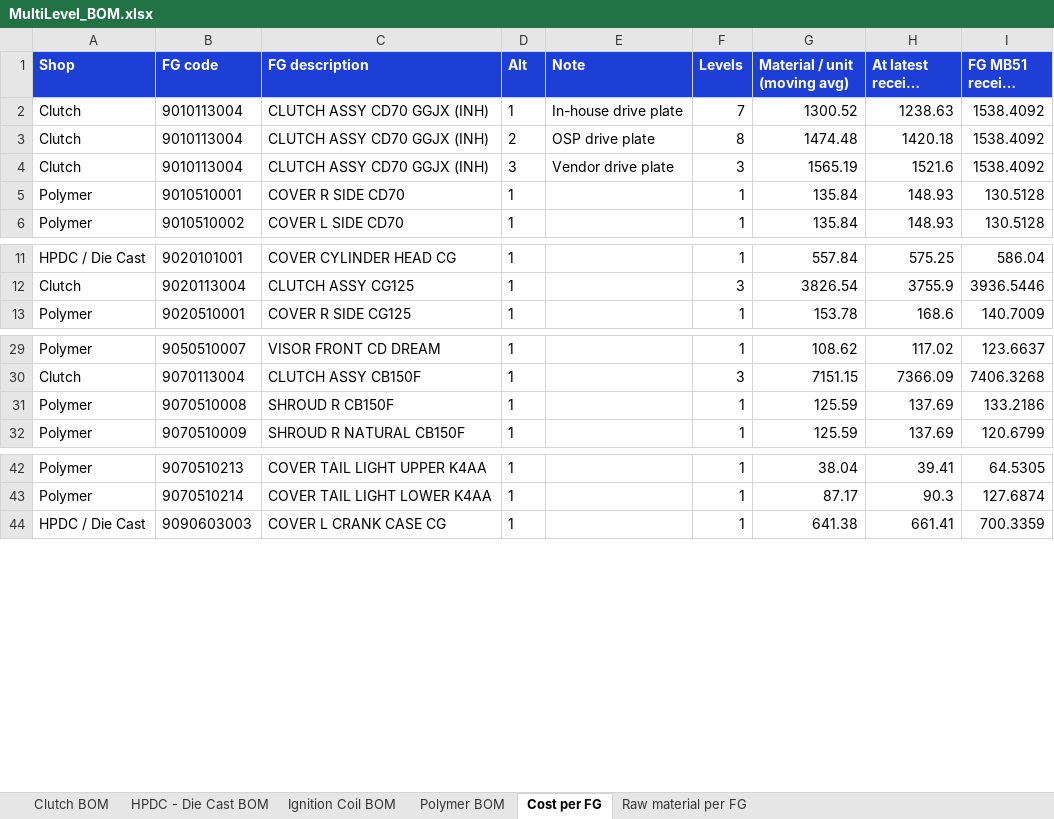
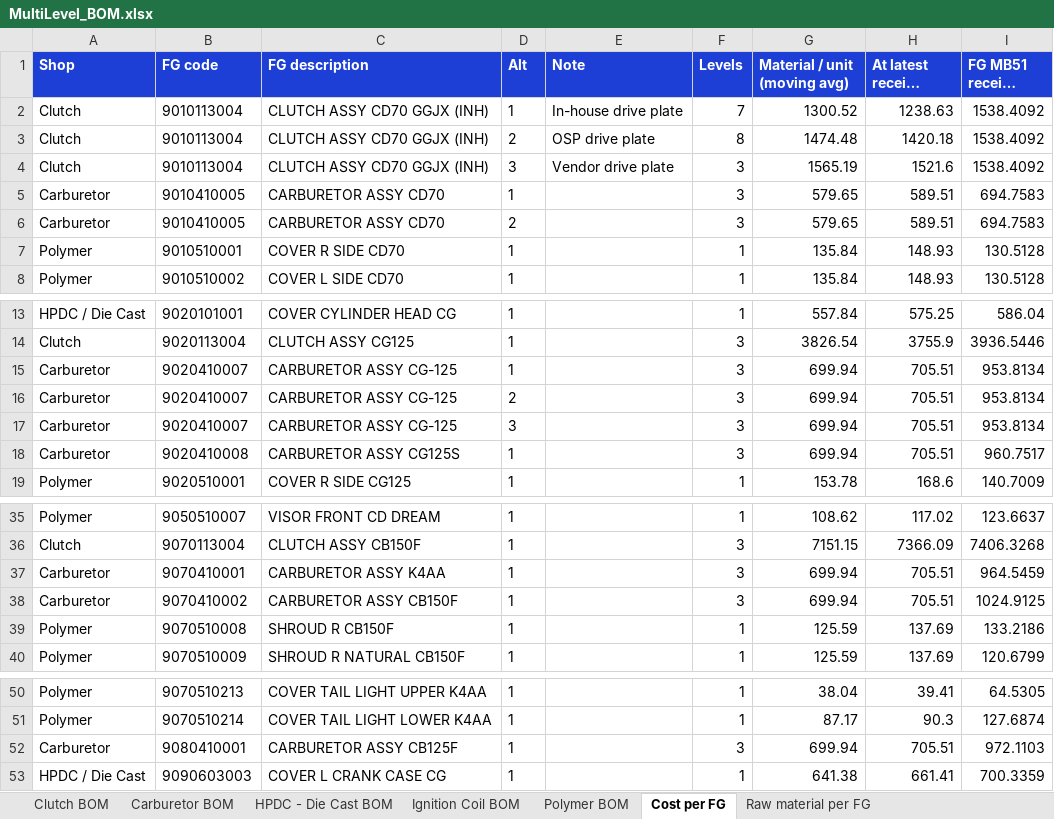
Before and after one commit to sumairhasnain/ael.operations.dashboard, an Excel workbook: bom/MultiLevel_BOM.xlsx, sheet Cost per FG, drawn as a sheet; only a part is shown, gaps mark what is left out; long unchanged cells end in …; values as stored, in another font and other column widths than the file's, no borders; the diff names each change by its address in the sheet, - before the commit and + after, or states it on an @@ line.

```diff
--- a/bom/MultiLevel_BOM.xlsx (sheet Cost per FG)
+++ b/bom/MultiLevel_BOM.xlsx (sheet Cost per FG)
+sheet tab: Carburetor BOM
+row 5: Carburetor | 9010410005 | CARBURETOR ASSY CD70 | 1 |  | 3 | 579.65 | 589.51 | 694.7583
+row 6: Carburetor | 9010410005 | CARBURETOR ASSY CD70 | 2 |  | 3 | 579.65 | 589.51 | 694.7583
+row 15: Carburetor | 9020410007 | CARBURETOR ASSY CG-125 | 1 |  | 3 | 699.94 | 705.51 | 953.8134
+row 16: Carburetor | 9020410007 | CARBURETOR ASSY CG-125 | 2 |  | 3 | 699.94 | 705.51 | 953.8134
+row 17: Carburetor | 9020410007 | CARBURETOR ASSY CG-125 | 3 |  | 3 | 699.94 | 705.51 | 953.8134
+row 18: Carburetor | 9020410008 | CARBURETOR ASSY CG125S | 1 |  | 3 | 699.94 | 705.51 | 960.7517
+row 37: Carburetor | 9070410001 | CARBURETOR ASSY K4AA | 1 |  | 3 | 699.94 | 705.51 | 964.5459
+row 38: Carburetor | 9070410002 | CARBURETOR ASSY CB150F | 1 |  | 3 | 699.94 | 705.51 | 1024.9125
+row 52: Carburetor | 9080410001 | CARBURETOR ASSY CB125F | 1 |  | 3 | 699.94 | 705.51 | 972.1103
```
Also changed, not shown: sheet Raw material per FG, sheet Ignition Coil BOM, 4 other files.
